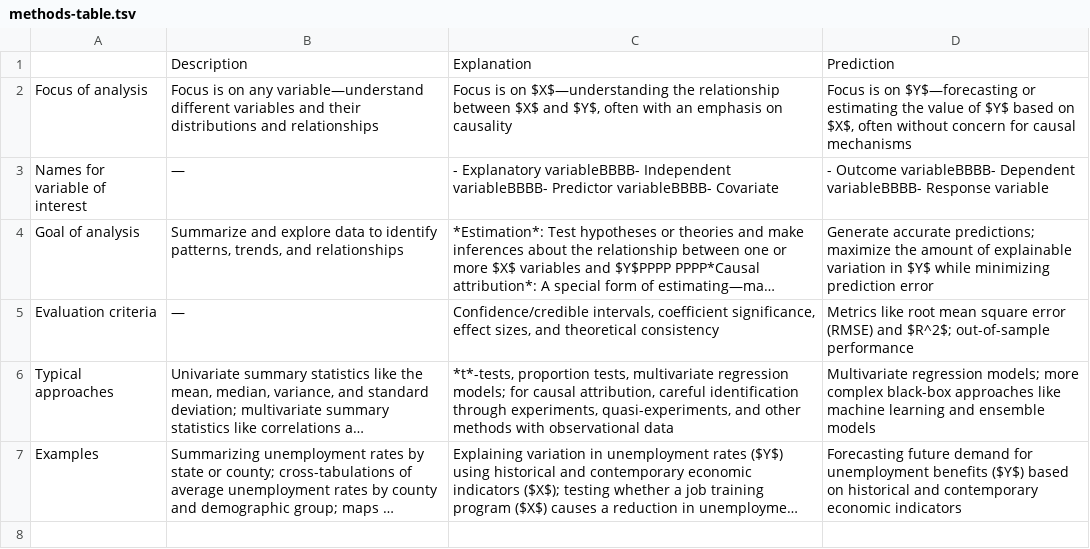
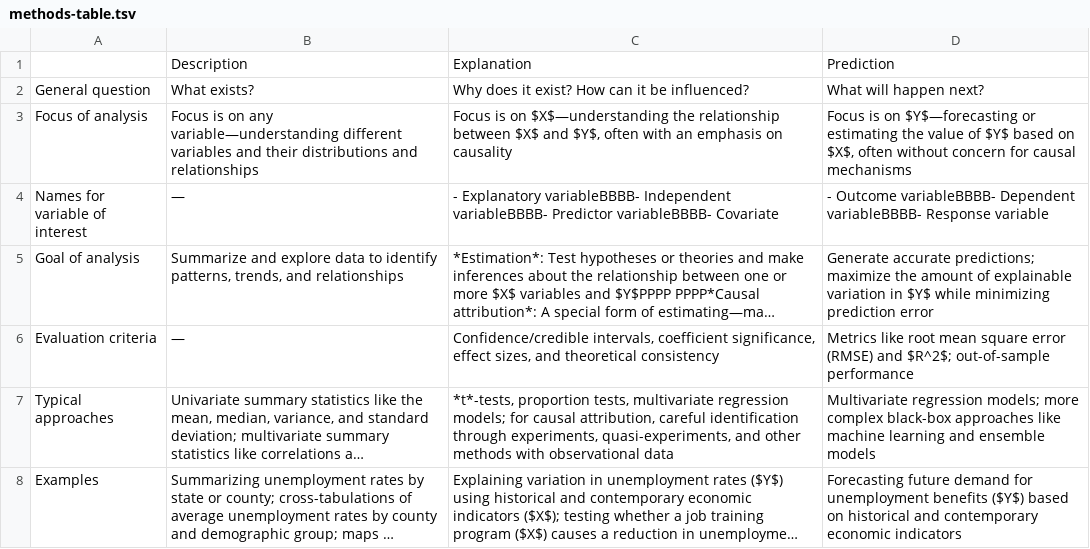
Before and after one commit to andrewheiss/snoopy-spring, a TSV file: data/methods-table.tsv, drawn as a sheet; long unchanged cells end in ….

```diff
--- a/data/methods-table.tsv
+++ b/data/methods-table.tsv
@@ -1,3 +1,4 @@
 	Description	Explanation	Prediction
-Focus of analysis	Focus is on any variable—understand different variables and their distributions and relationships	Focus is on $X$—understanding the relationship between $X$ and $Y$, often with an emphasis on causality	Focus is on $Y$—forecasting or estimating the value of $Y$ based on $X$, often without concern for causal mechanisms
+General question	What exists?	Why does it exist? How can it be influenced?	What will happen next?
+Focus of analysis	Focus is on any variable—understanding different variables and their distributions and relationships	Focus is on $X$—understanding the relationship between $X$ and $Y$, often with an emphasis on causality	Focus is on $Y$—forecasting or estimating the value of $Y$ based on $X$, often without concern for causal mechanisms
 Names for variable of interest	—	- Explanatory variableBBBB- Independent variableBBBB- Predictor variableBBBB- Covariate	- Outcome variableBBBB- Dependent variableBBBB- Response variable
```
Also changed, not shown: 2 other files.
